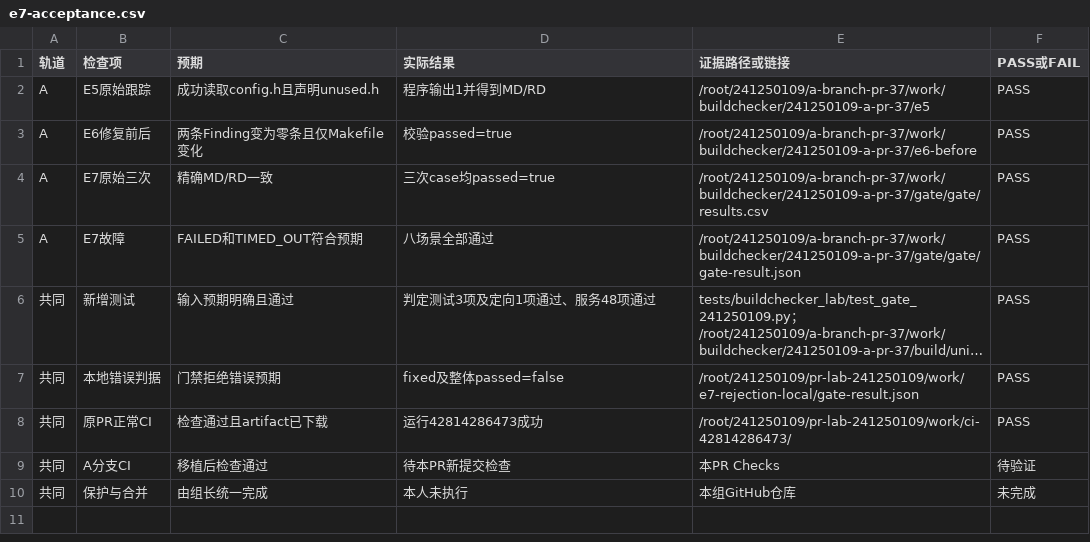
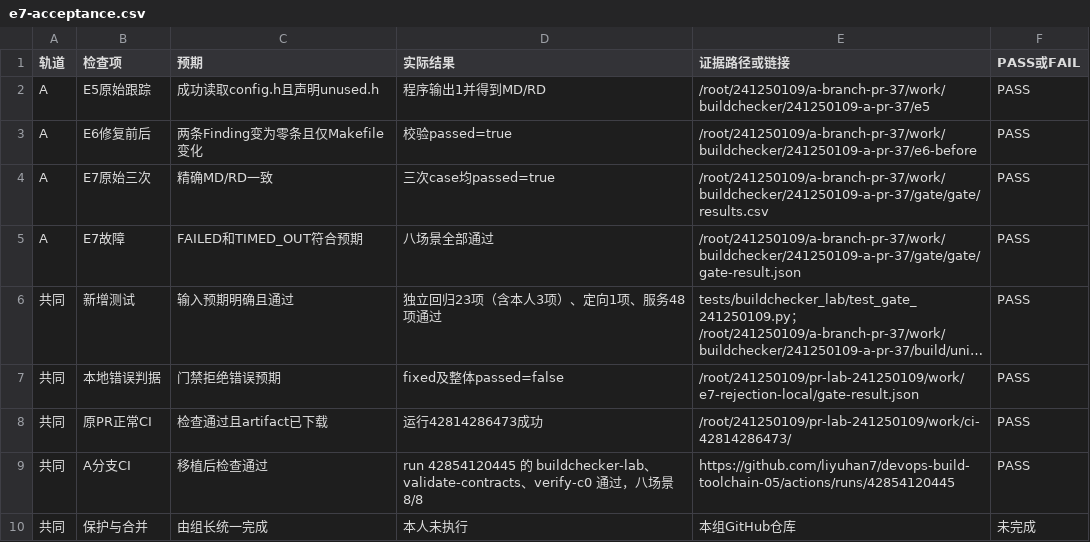
Before and after one commit to liyuhan7/devops-build-toolchain-05, a CSV file: docs/reports/241250109/e7-acceptance.csv, drawn as a sheet; long unchanged cells end in …; the diff names each change by its address in the sheet, - before the commit and + after, or states it on an @@ line.

Commit message:
docs(buildchecker): 记录 241250109 E7 分支 CI 结果

```diff
--- a/docs/reports/241250109/e7-acceptance.csv
+++ b/docs/reports/241250109/e7-acceptance.csv
-D6 (实际结果): 判定测试3项及定向1项通过、服务48项通过
+D6 (实际结果): 独立回归23项（含本人3项）、定向1项、服务48项通过
-D9 (实际结果): 待本PR新提交检查
+D9 (实际结果): run 42854120445 的 buildchecker-lab、validate-contracts、verify-c0 通过，八场景8/8
-E9 (证据路径或链接): 本PR Checks
+E9 (证据路径或链接): https://github.com/liyuhan7/devops-build-toolchain-05/actions/runs/42854120445
-F9 (PASS或FAIL): 待验证
+F9 (PASS或FAIL): PASS
```
Also changed, not shown: 2 other files.
